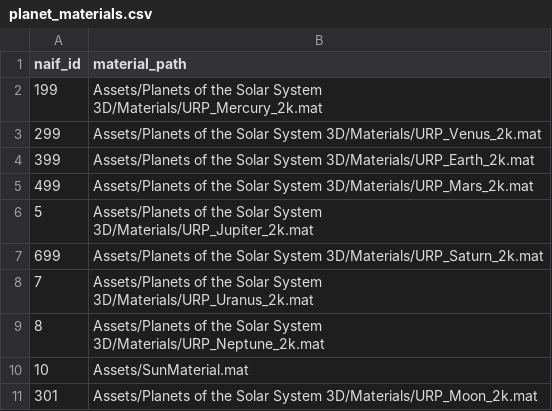
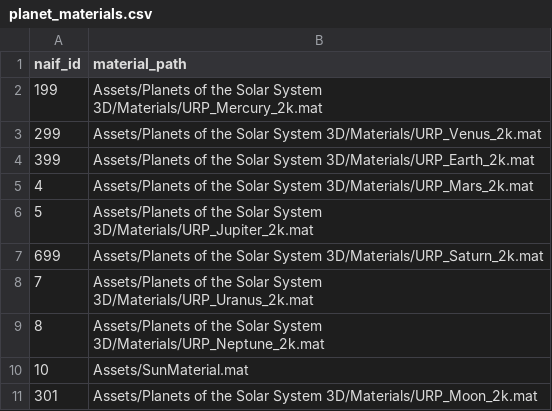
Before and after one commit to GrafKnusprig/parallax_sim, a CSV file: Assets/StreamingAssets/planet_materials.csv, drawn as a sheet.

Commit message:
fix appearing of mars, add to BodyRadiiKm, update palent_materials.csv

```diff
--- a/Assets/StreamingAssets/planet_materials.csv
+++ b/Assets/StreamingAssets/planet_materials.csv
@@ -4,3 +4,3 @@ naif_id,material_path
 399,Assets/Planets of the Solar System 3D/Materials/URP_Earth_2k.mat
-499,Assets/Planets of the Solar System 3D/Materials/URP_Mars_2k.mat
+4,Assets/Planets of the Solar System 3D/Materials/URP_Mars_2k.mat
 5,Assets/Planets of the Solar System 3D/Materials/URP_Jupiter_2k.mat
```
Also changed, not shown: 1 other file.
